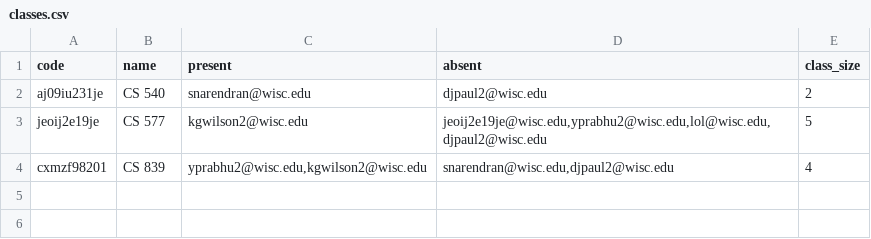
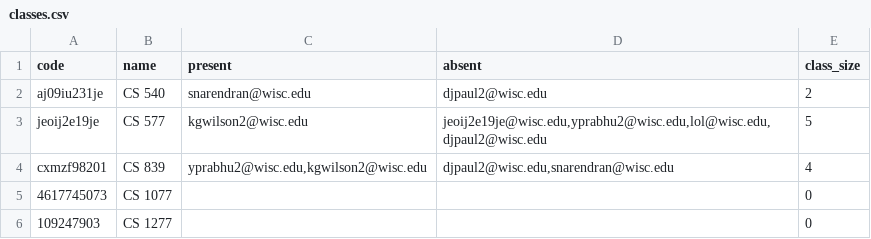
Before and after one commit to sameer-n012/cheesehacks-2022, a CSV file: backend/classes.csv, drawn as a sheet.

```diff
--- a/backend/classes.csv
+++ b/backend/classes.csv
@@ -3,2 +3,4 @@ aj09iu231je,CS 540,snarendran@wisc.edu,djpaul2@wisc.edu,2
 jeoij2e19je,CS 577,kgwilson2@wisc.edu,"jeoij2e19je@wisc.edu,yprabhu2@wisc.edu,lol@wisc.edu,djpaul2@wisc.edu",5
-cxmzf98201,CS 839,"yprabhu2@wisc.edu,kgwilson2@wisc.edu","snarendran@wisc.edu,djpaul2@wisc.edu",4
+cxmzf98201,CS 839,"yprabhu2@wisc.edu,kgwilson2@wisc.edu","djpaul2@wisc.edu,snarendran@wisc.edu",4
+4617745073,CS 1077,,,0
+109247903,CS 1277,,,0
```
Also changed, not shown: backend/users.csv, 2 other files.
